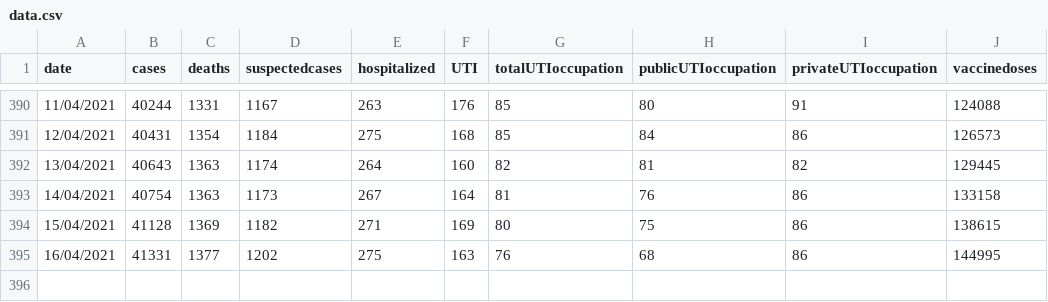
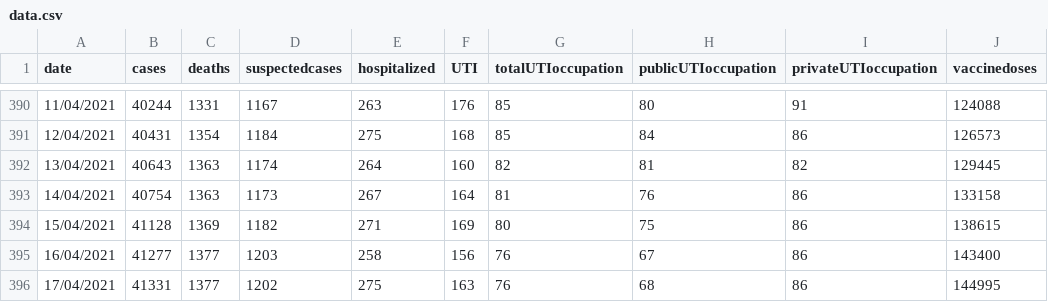
Before and after one commit to jmsvaz/covidsantos, a CSV file: data/data.csv, drawn as a sheet; only a part is shown, gaps mark what is left out.

Commit message:
fixed missing date (2021-04-17) at data.csv and genereated the graphs again

```diff
--- a/data/data.csv
+++ b/data/data.csv
@@ -394,2 +394,3 @@ date,cases,deaths,suspectedcases,hospitalized,UTI,totalUTIoccupation,publicUTIoc
 15/04/2021,41128,1369,1182,271,169,80,75,86,138615
-16/04/2021,41331,1377,1202,275,163,76,68,86,144995
+16/04/2021,41277,1377,1203,258,156,76,67,86,143400
+17/04/2021,41331,1377,1202,275,163,76,68,86,144995
```
Also changed, not shown: 11 other files.
